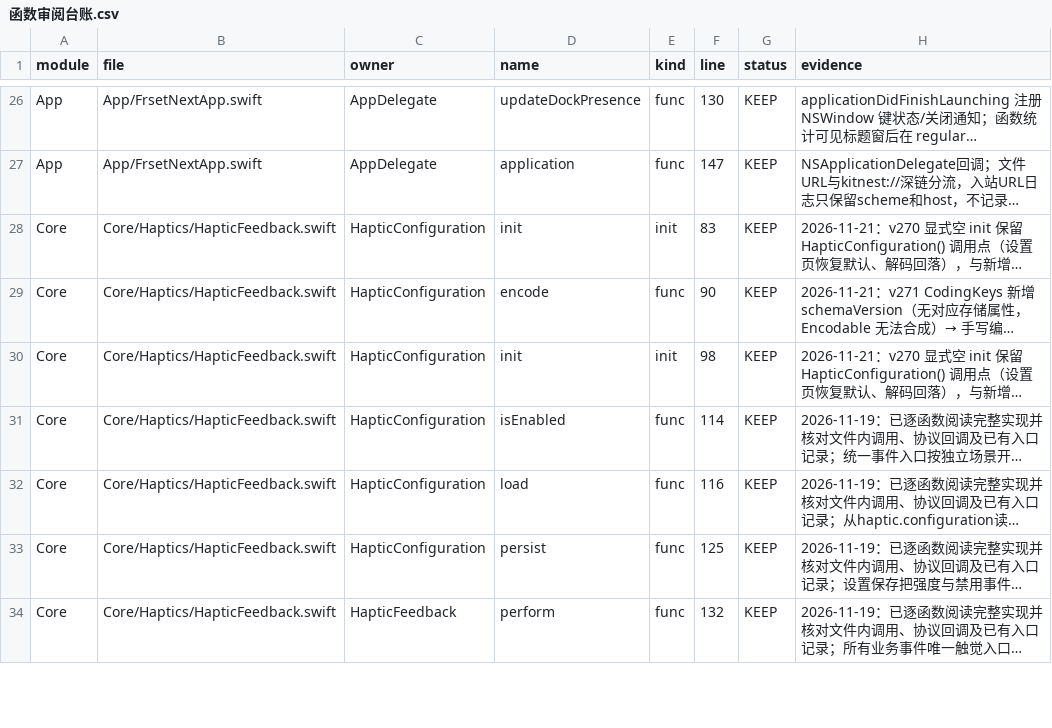
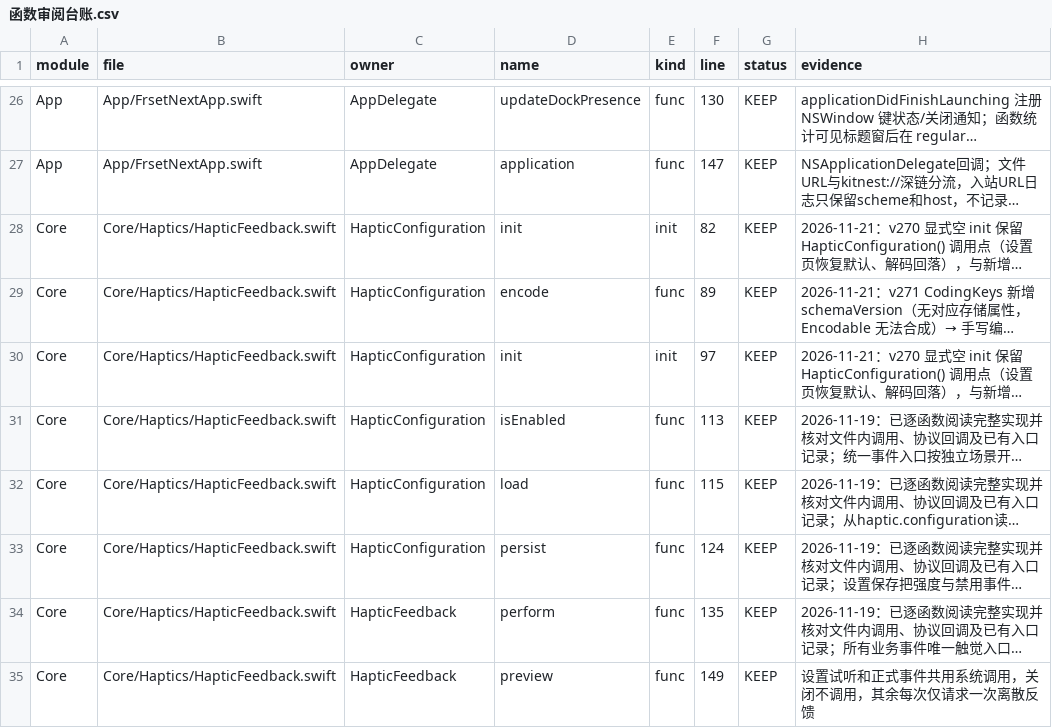
Before and after one commit to sxyq/Kitnest, a CSV file: docs/40-审计与核对/数据表/函数审阅台账.csv, drawn as a sheet; only a part is shown, gaps mark what is left out; long unchanged cells end in …; the diff covers the shown part only; the diff names each change by its address in the sheet, - before the commit and + after, or states it on an @@ line.

Commit message:
fix(haptics): 场景触觉改马达直连，设置页去说明并分组
用户：这些场景的自动震动都没生效；右侧使用说明全部去掉；按钮要和顶部
排列整齐；场景要分组。

- 新增 TrackpadActuator：dlopen MultitouchSupport，按 IORegistry 里
  内建触控板的 Multitouch ID 打开马达，直接用 3/4/6 三档波形敲击。
  公开的 NSHapticFeedbackManager 只在手指贴着触控板时才响，而复制、
  截图、传输完成时手大多不在触控板上——这就是「日志有请求、手上没
  感觉」的根因。直连失败自动回落公开接口。
- perform 走直连并加 60ms 节流，避免网格吸附连续触发；设置里点场景
  开关、换强度、点试听都即时敲一下。
- 触觉页删掉使用说明栏和整段系统限制说明；场景改四组：布局与复制 4、
  截图/录制/传输 7、AI/搜索/设备 4、提醒与媒体 3；总开关、强度、试听
  与所有场景开关统一右缘。
- 启动探针改走真实 perform 路径。

实测：安装版探针日志「马达直连就绪 id=0x7000000000000e7」「触觉
网格吸附 强度=medium 波形=4 直连=ok」；麦克风录音在 +3.48s 出现敲击
瞬态（RMS 266，背景 65-107），手未接触触控板。设置页 940×1180 截图
核对分组与对齐。函数 4,279 / 声明 11,421，reconcile 全绿。

```diff
--- a/docs/40-审计与核对/数据表/函数审阅台账.csv
+++ b/docs/40-审计与核对/数据表/函数审阅台账.csv
-F28 (line): 83
+F28 (line): 82
-F29 (line): 90
+F29 (line): 89
-F30 (line): 98
+F30 (line): 97
-F31 (line): 114
+F31 (line): 113
-F32 (line): 116
+F32 (line): 115
-F33 (line): 125
+F33 (line): 124
-F34 (line): 132
+F34 (line): 135
+row 35: Core | Core/Haptics/HapticFeedback.swift | HapticFeedback | preview | func | 149 | KEEP | 设置试听和正式事件共用系统调用，关闭不调用，其余每次仅请求一次离散反馈
```
Also changed, not shown: 4 added rows and 9 edited cells elsewhere in this file, docs/40-审计与核对/数据表/预览窗口排查.csv, 8 other files.
